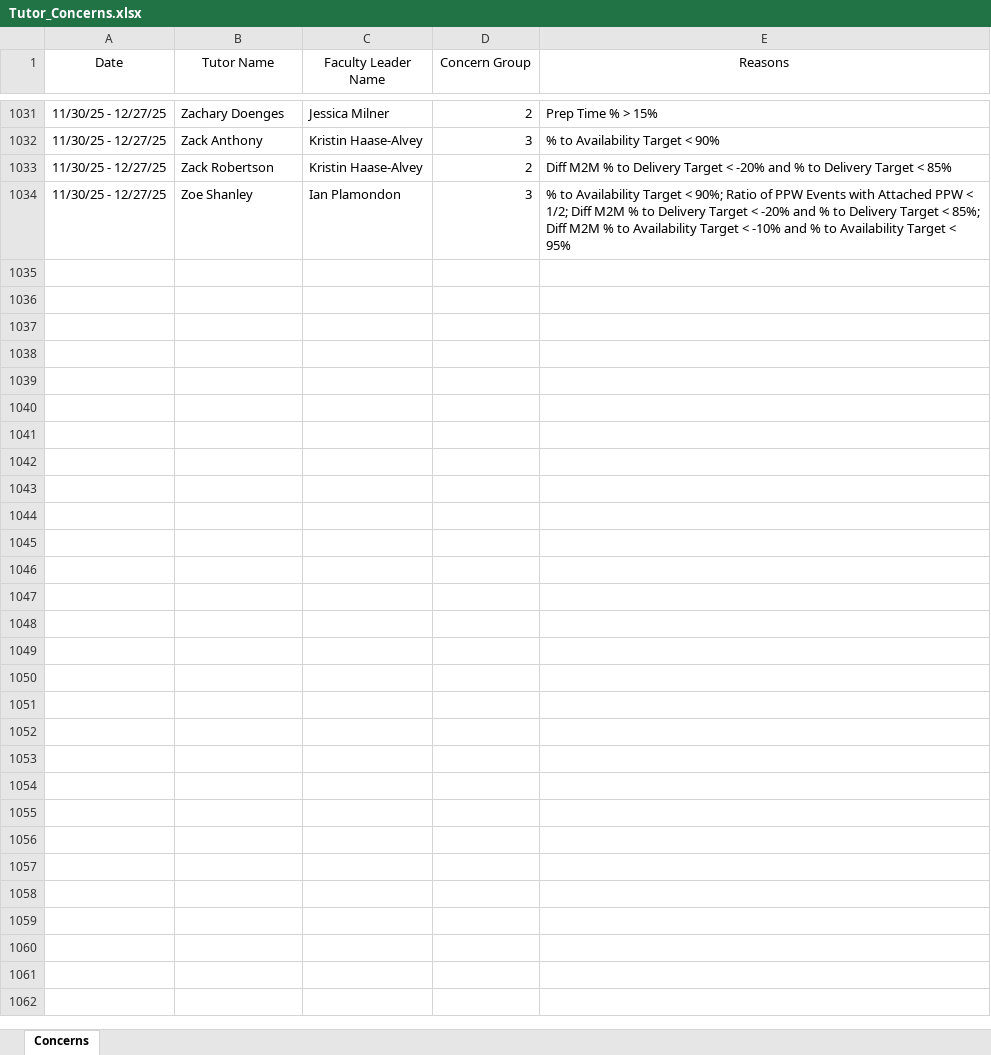
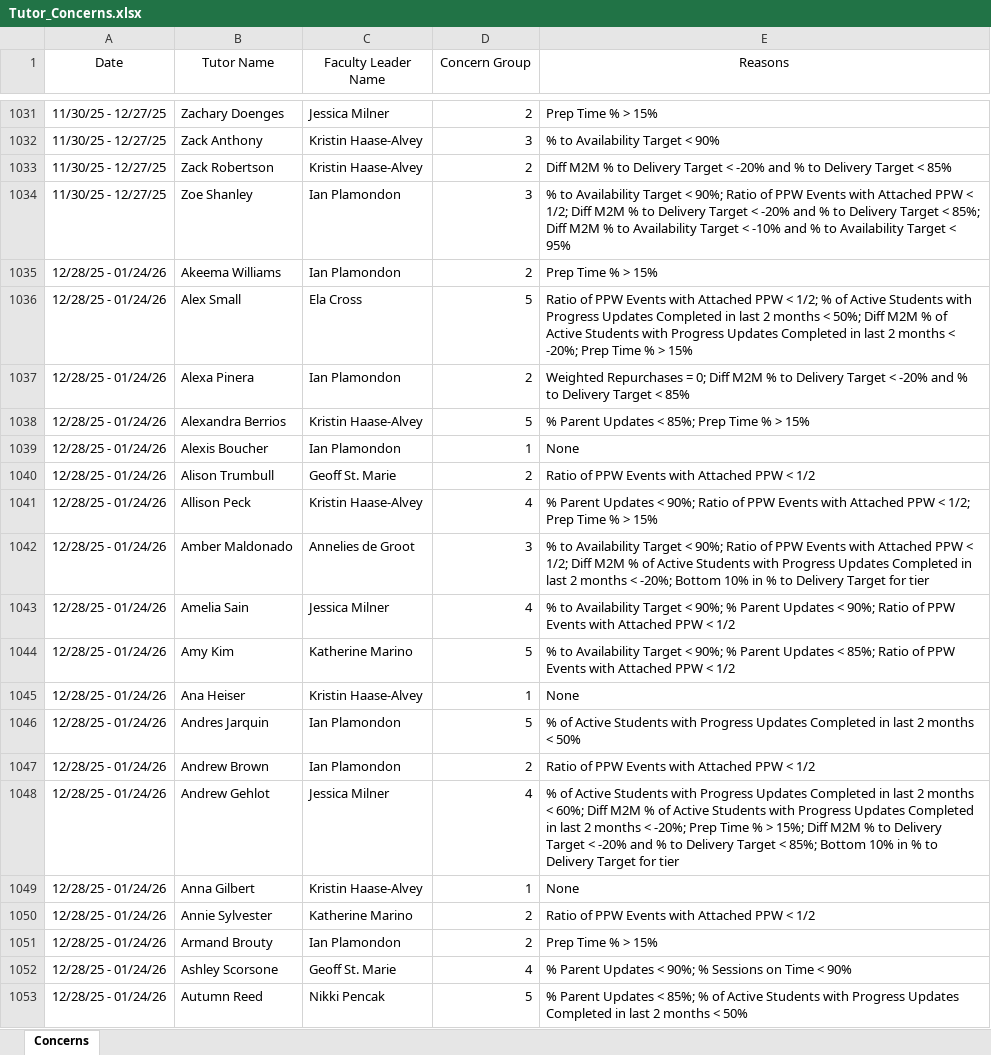
Before and after one commit to tharr950/FLDashboards, an Excel workbook: Tutor_Concerns.xlsx, sheet Concerns, drawn as a sheet; only a part is shown, gaps mark what is left out; values as stored, in another font and other column widths than the file's, no borders; the diff covers the shown part only; the diff names each change by its address in the sheet, - before the commit and + after, or states it on an @@ line.

Commit message:
Tutor KPI Sorter Jan26

```diff
--- a/Tutor_Concerns.xlsx (sheet Concerns)
+++ b/Tutor_Concerns.xlsx (sheet Concerns)
+row 1035: 12/28/25 - 01/24/26 | Akeema Williams | Ian Plamondon | 2 | Prep Time % > 15%
+row 1036: 12/28/25 - 01/24/26 | Alex Small | Ela Cross | 5 | Ratio of PPW Events with Attached PPW < 1/2; % of Active Students with Progress Updates Completed in last 2 months < 50%; Diff M2M % of Active Students with Progress Updates Completed in last 2 months < -20%; Prep Time % > 15%
+row 1037: 12/28/25 - 01/24/26 | Alexa Pinera | Ian Plamondon | 2 | Weighted Repurchases = 0; Diff M2M % to Delivery Target < -20% and % to Delivery Target < 85%
+row 1038: 12/28/25 - 01/24/26 | Alexandra Berrios | Kristin Haase-Alvey | 5 | % Parent Updates < 85%; Prep Time % > 15%
+row 1039: 12/28/25 - 01/24/26 | Alexis Boucher | Ian Plamondon | 1 | None
+row 1040: 12/28/25 - 01/24/26 | Alison Trumbull | Geoff St. Marie | 2 | Ratio of PPW Events with Attached PPW < 1/2
+row 1041: 12/28/25 - 01/24/26 | Allison Peck | Kristin Haase-Alvey | 4 | % Parent Updates < 90%; Ratio of PPW Events with Attached PPW < 1/2; Prep Time % > 15%
+row 1042: 12/28/25 - 01/24/26 | Amber Maldonado | Annelies de Groot | 3 | % to Availability Target < 90%; Ratio of PPW Events with Attached PPW < 1/2; Diff M2M % of Active Students with Progress Updates Completed in last 2 months < -20%; Bottom 10% in % to Delivery Target for tier
+row 1043: 12/28/25 - 01/24/26 | Amelia Sain | Jessica Milner | 4 | % to Availability Target < 90%; % Parent Updates < 90%; Ratio of PPW Events with Attached PPW < 1/2
+row 1044: 12/28/25 - 01/24/26 | Amy Kim | Katherine Marino | 5 | % to Availability Target < 90%; % Parent Updates < 85%; Ratio of PPW Events with Attached PPW < 1/2
+row 1045: 12/28/25 - 01/24/26 | Ana Heiser | Kristin Haase-Alvey | 1 | None
+row 1046: 12/28/25 - 01/24/26 | Andres Jarquin | Ian Plamondon | 5 | % of Active Students with Progress Updates Completed in last 2 months < 50%
+row 1047: 12/28/25 - 01/24/26 | Andrew Brown | Ian Plamondon | 2 | Ratio of PPW Events with Attached PPW < 1/2
+row 1048: 12/28/25 - 01/24/26 | Andrew Gehlot | Jessica Milner | 4 | % of Active Students with Progress Updates Completed in last 2 months < 60%; Diff M2M % of Active Students with Progress Updates Completed in last 2 months < -20%; Prep Time % > 15%; Diff M2M % to Delivery Target < -20% and % to Delivery Target < 85%; Bottom 10% in % to Delivery Target for tier
+row 1049: 12/28/25 - 01/24/26 | Anna Gilbert | Kristin Haase-Alvey | 1 | None
+row 1050: 12/28/25 - 01/24/26 | Annie Sylvester | Katherine Marino | 2 | Ratio of PPW Events with Attached PPW < 1/2
+row 1051: 12/28/25 - 01/24/26 | Armand Brouty | Ian Plamondon | 2 | Prep Time % > 15%
+row 1052: 12/28/25 - 01/24/26 | Ashley Scorsone | Geoff St. Marie | 4 | % Parent Updates < 90%; % Sessions on Time < 90%
+row 1053: 12/28/25 - 01/24/26 | Autumn Reed | Nikki Pencak | 5 | % Parent Updates < 85%; % of Active Students with Progress Updates Completed in last 2 months < 50%
```
Also changed, not shown: 197 added rows elsewhere in this sheet, 3 other files.
